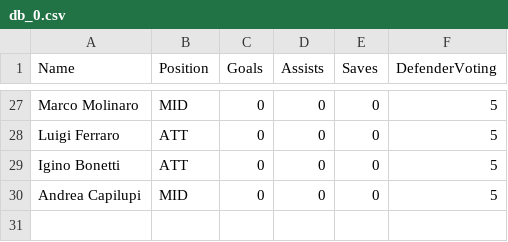
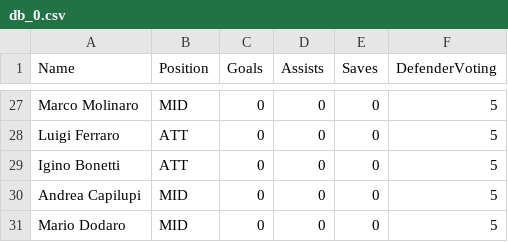
Before and after one commit to mttam/goal-squad-mastermind, a CSV file: public/db_0.csv, drawn as a sheet; only a part is shown, gaps mark what is left out; the diff names each change by its address in the sheet, - before the commit and + after, or states it on an @@ line.

Commit message:
add player to db

```diff
--- a/public/db_0.csv
+++ b/public/db_0.csv
+row 31: Mario Dodaro | MID | 0 | 0 | 0 | 5
```
